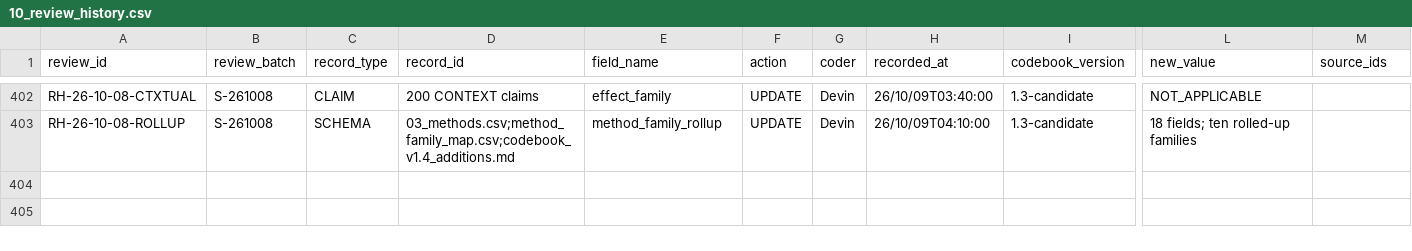
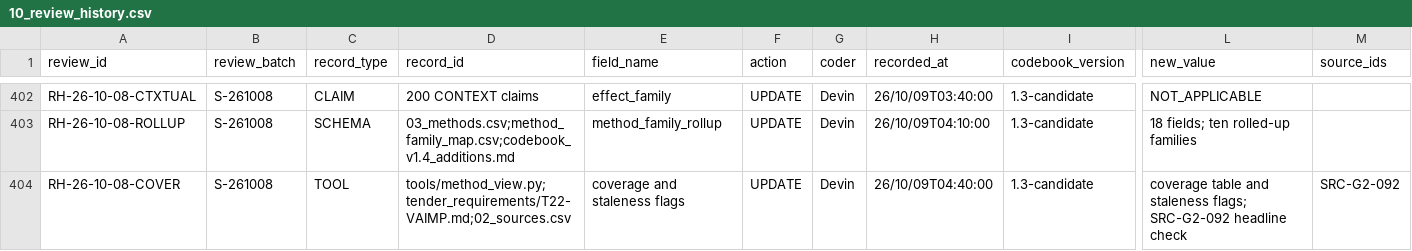
Before and after one commit to iainbe/ProjectClassifier, a CSV file: 10_review_history.csv, drawn as a sheet; only a part is shown, gaps mark what is left out; rows hold the shown columns only; the diff names each change by its address in the sheet, - before the commit and + after, or states it on an @@ line.

```diff
--- a/10_review_history.csv
+++ b/10_review_history.csv
+row 404: RH-26-10-08-COVER | S-261008 | TOOL | tools/method_view.py;tender_requirements/T22-VAIMP.md;02_sources.csv | coverage and staleness flags | UPDATE | Devin | 26/10/09T04:40:00 | 1.3-candidate | coverage table and staleness flags; SRC-G2-092 headline check | SRC-G2-092
```
Also changed, not shown: 02_sources.csv, 5 other files.
